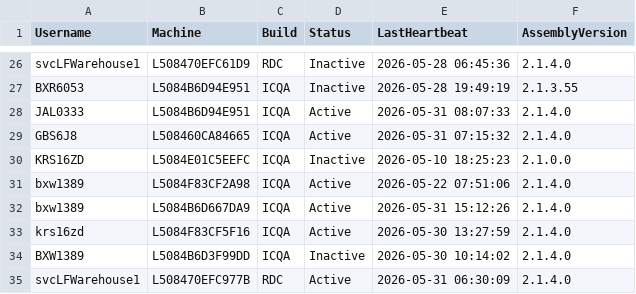
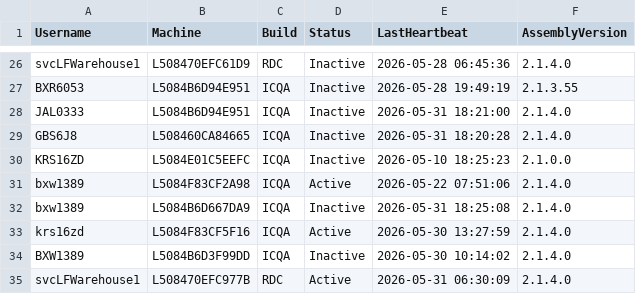
Before and after one commit to ixservices-bit/ixservices.github.io, a CSV file: data/UserUsage.csv, drawn as a sheet; only a part is shown, gaps mark what is left out.

```diff
--- a/data/UserUsage.csv
+++ b/data/UserUsage.csv
@@ -27,7 +27,7 @@ svcLFWarehouse1,L508470EFC61D9,RDC,Inactive,2026-05-28 06:45:36,2.1.4.0
 BXR6053,L5084B6D94E951,ICQA,Inactive,2026-05-28 19:49:19,2.1.3.55
-JAL0333,L5084B6D94E951,ICQA,Active,2026-05-31 08:07:33,2.1.4.0
-GBS6J8,L508460CA84665,ICQA,Active,2026-05-31 07:15:32,2.1.4.0
+JAL0333,L5084B6D94E951,ICQA,Inactive,2026-05-31 18:21:00,2.1.4.0
+GBS6J8,L508460CA84665,ICQA,Inactive,2026-05-31 18:20:28,2.1.4.0
 KRS16ZD,L5084E01C5EEFC,ICQA,Inactive,2026-05-10 18:25:23,2.1.0.0
 bxw1389,L5084F83CF2A98,ICQA,Active,2026-05-22 07:51:06,2.1.4.0
-bxw1389,L5084B6D667DA9,ICQA,Active,2026-05-31 15:12:26,2.1.4.0
+bxw1389,L5084B6D667DA9,ICQA,Inactive,2026-05-31 18:25:08,2.1.4.0
 krs16zd,L5084F83CF5F16,ICQA,Active,2026-05-30 13:27:59,2.1.4.0
```
Also changed, not shown: data/FeatureUsage.csv, 1 other file.
